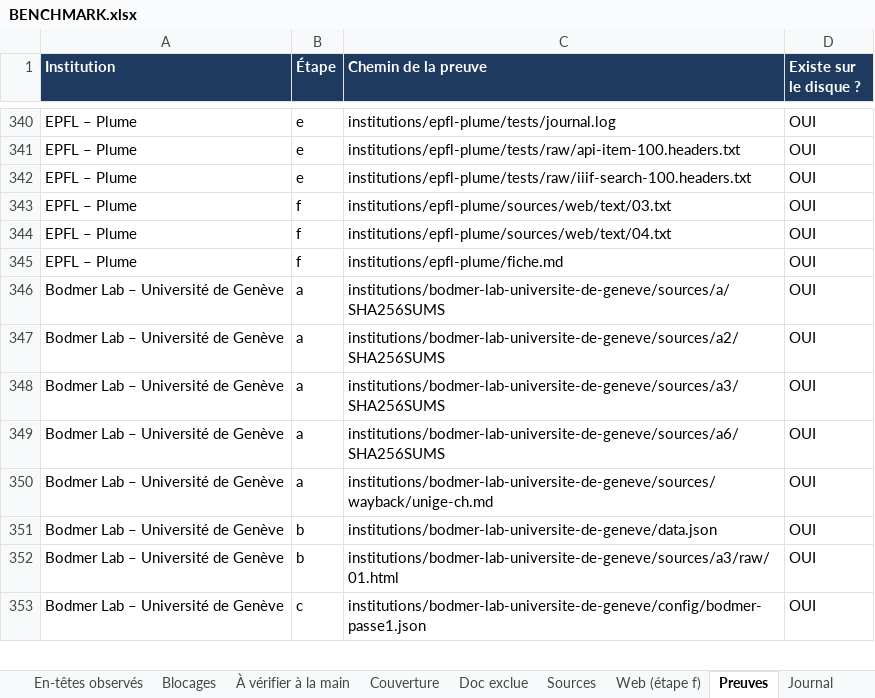
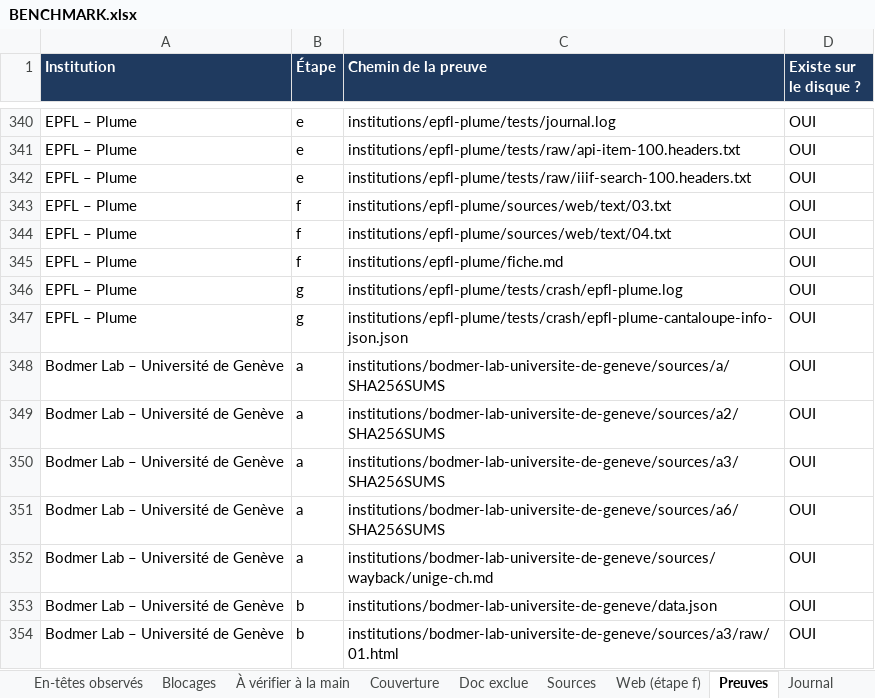
Before and after one commit to maribakulj/Veille-API-IIIF, an Excel workbook: BENCHMARK.xlsx, sheet Preuves, drawn as a sheet; only a part is shown, gaps mark what is left out; the shorter side is filled out with more unchanged rows; values as stored, in another font and other column widths than the file's, no borders; the diff names each change by its address in the sheet, - before the commit and + after, or states it on an @@ line.

```diff
--- a/BENCHMARK.xlsx (sheet Preuves)
+++ b/BENCHMARK.xlsx (sheet Preuves)
+row 346: EPFL – Plume | g | institutions/epfl-plume/tests/crash/epfl-plume.log | OUI
+row 347: EPFL – Plume | g | institutions/epfl-plume/tests/crash/epfl-plume-cantaloupe-info-json.json | OUI
```
Also changed, not shown: sheet Tableau de bord, sheet Institutions, sheet Journal, sheet Couverture, 5 other files.
